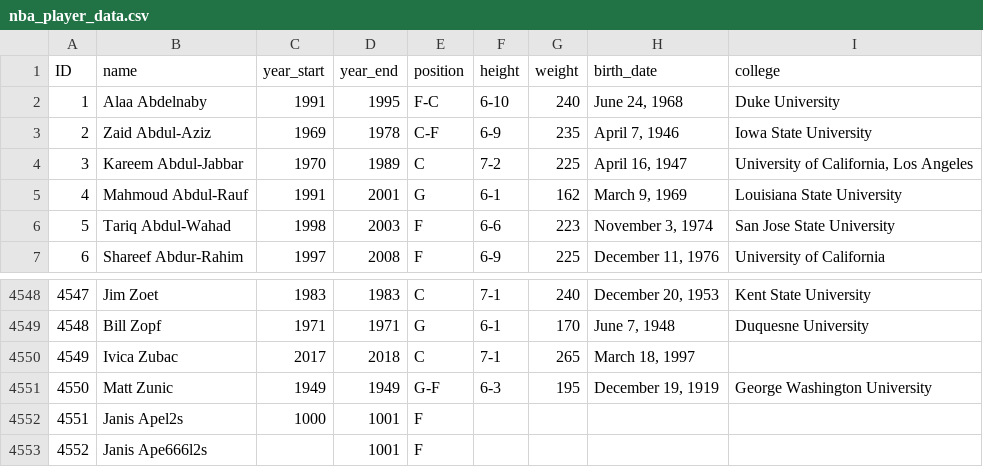
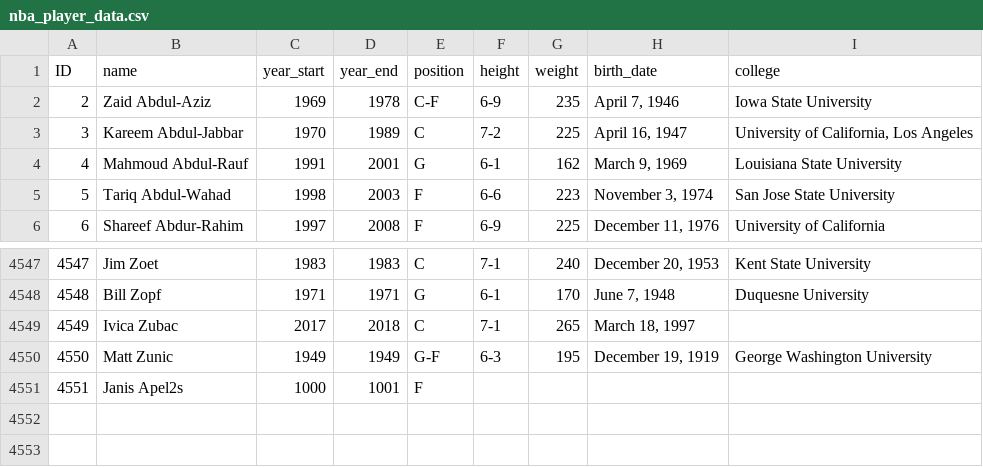
Before and after one commit to apelzoid/my-sqlite, a CSV file: nba_player_data.csv, drawn as a sheet; only a part is shown, gaps mark what is left out; the diff names each change by its address in the sheet, - before the commit and + after, or states it on an @@ line.

```diff
--- a/nba_player_data.csv
+++ b/nba_player_data.csv
-row 2: 1 | Alaa Abdelnaby | 1991 | 1995 | F-C | 6-10 | 240 | June 24, 1968 | Duke University
-row 4553: 4552 | Janis Ape666l2s |  | 1001 | F
```
Also changed, not shown: nba_players.csv, 3 other files.
